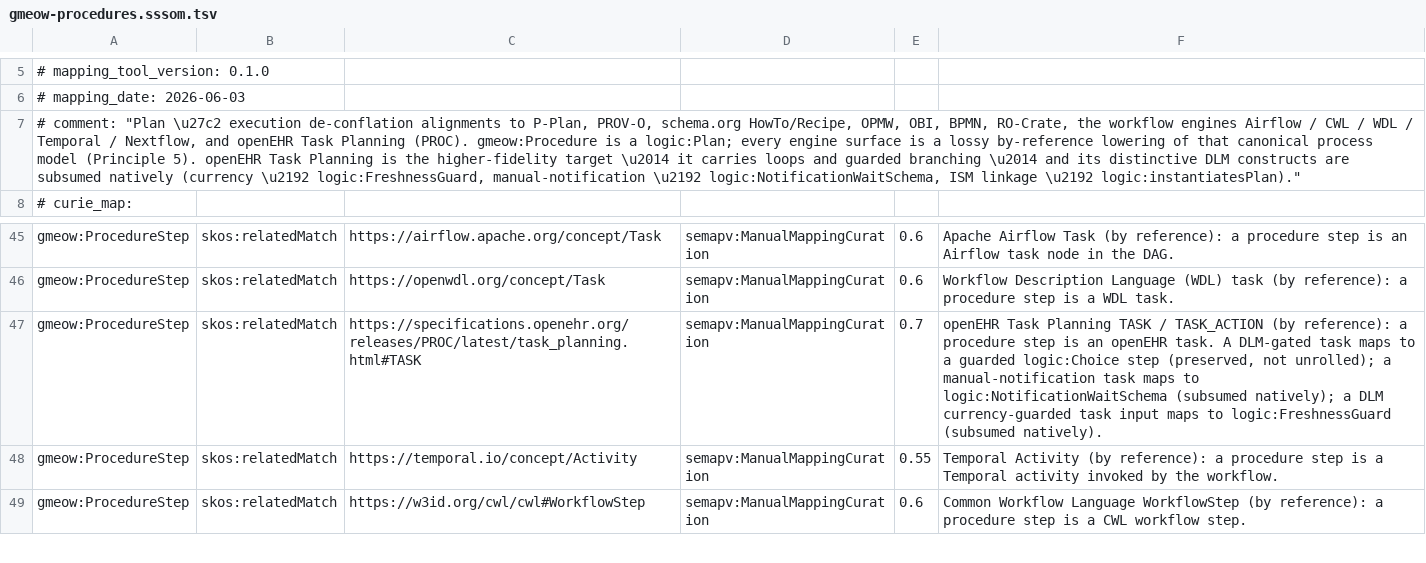
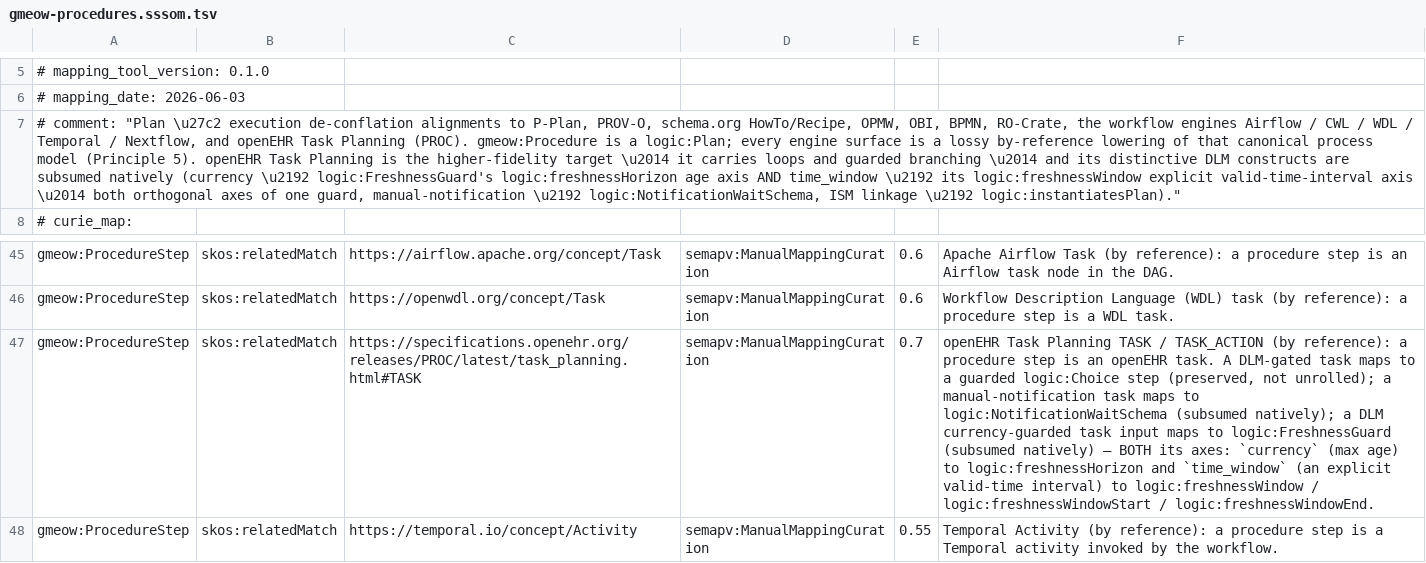
Before and after one commit to Blackcat-Informatics/gmeow-ontology, a TSV file: generated/mappings/gmeow-procedures.sssom.tsv, drawn as a sheet; only a part is shown, gaps mark what is left out; the shorter side is filled out with more unchanged rows; the diff names each change by its address in the sheet, - before the commit and + after, or states it on an @@ line.

Commit message:
fix(1054): integrate main — regenerate, re-bless, and complete freshnessWindow
Post-merge finalization on top of the origin/main integration:
- Fix: freshness_verdict now tolerates a window-only logic:FreshnessGuard (absent
  logic:freshnessHorizon imposes no age constraint, mirroring the absent-window rule)
  — the SHACL shape permitted horizon-less guards but the horizon evaluator still
  hard-required one; unit tests missed it, a new conformance case caught it.
- Add teleology/currency-freshness-window conformance case (in-window -> GateAdmitted,
  off-window -> GateUndetermined) giving the window axis full-pipeline parity with the
  horizon axis; + a freshness_verdict window-only regression unit test.
- Re-bless teleology goldens (currency-freshness-guard, notification-wait-task,
  plan-instantiation-witness) for main's new XCL projection target.
- Re-capture jcal/schema-org-schedule sparql corpus goldens for the new-term drift.
- Regenerate gmeow.gts + generated/ artifacts (new logic terms + main integration).

Full 'make check' green on the merged result.

```diff
--- a/generated/mappings/gmeow-procedures.sssom.tsv
+++ b/generated/mappings/gmeow-procedures.sssom.tsv
-A7: …(currency \u2192 logic:FreshnessGuard, manual-notification \u2192…
+A7: …(currency \u2192 logic:FreshnessGuard's logic:freshnessHorizon age axis AND time_window \u2192 its logic:freshnessWindow explicit valid-time-interval axis \u2014 both orthogonal axes of one guard, manual-notification \u2192…
-F47: …logic:FreshnessGuard (subsumed natively).
+F47: …logic:FreshnessGuard (subsumed natively) — BOTH its axes: `currency` (max age) to logic:freshnessHorizon and `time_window` (an explicit valid-time interval) to logic:freshnessWindow / logic:freshnessWindowStart / logic:freshnessWindowEnd.
```
Also changed, not shown: 54 other files.
